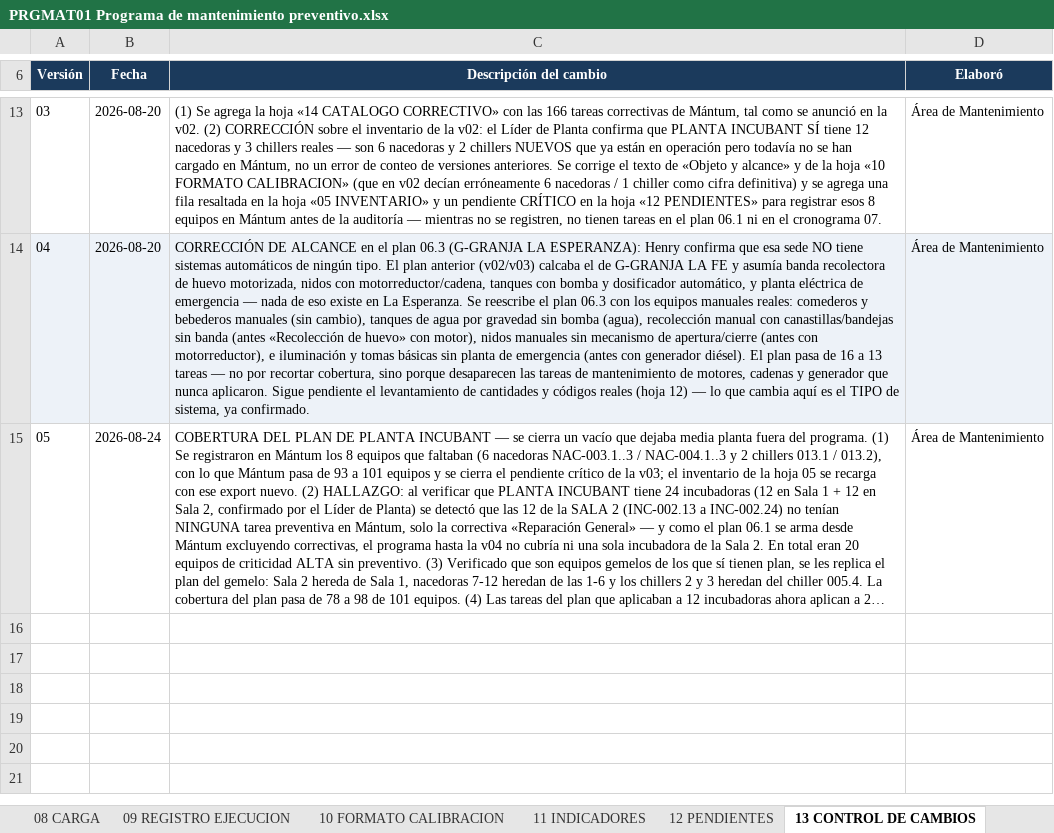
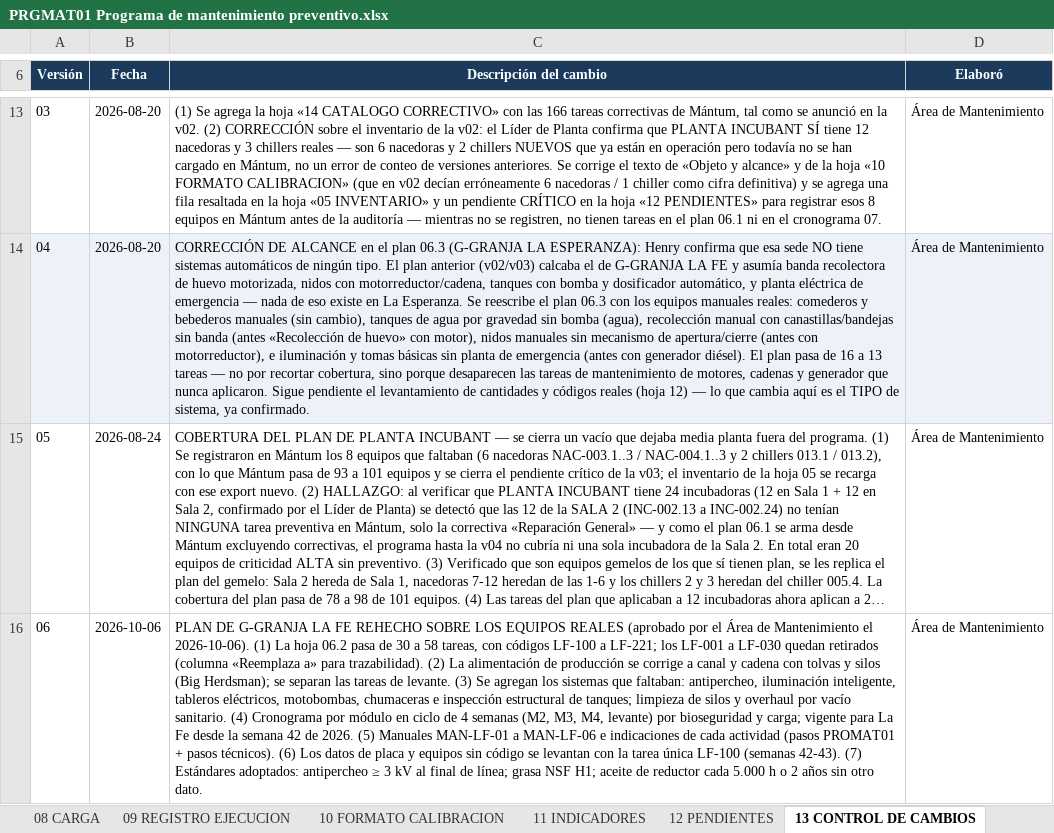
Before and after one commit to HenryStark866/IncubApp, an Excel workbook: src/assets/manuales/sig/PROCEDIMIENTOS/PRGMAT01 Programa de mantenimiento preventivo.xlsx, sheet 13 CONTROL DE CAMBIOS, drawn as a sheet; only a part is shown, gaps mark what is left out; long unchanged cells end in …; values as stored, in another font and other column widths than the file's, no borders; the diff names each change by its address in the sheet, - before the commit and + after, or states it on an @@ line.

```diff
--- a/src/assets/manuales/sig/PROCEDIMIENTOS/PRGMAT01 Programa de mantenimiento preventivo.xlsx (sheet 13 CONTROL DE CAMBIOS)
+++ b/src/assets/manuales/sig/PROCEDIMIENTOS/PRGMAT01 Programa de mantenimiento preventivo.xlsx (sheet 13 CONTROL DE CAMBIOS)
+row 16: 06 | 2026-10-06 | PLAN DE G-GRANJA LA FE REHECHO SOBRE LOS EQUIPOS REALES (aprobado por el Área de Mantenimiento el 2026-10-06). (1) La hoja 06.2 pasa de 30 a 58 tareas, con códigos LF-100 a LF-221; los LF-001 a LF-030 quedan retirados (columna «Reemplaza a» para trazabilidad). (2) La alimentación de producción se corrige a canal y cadena con tolvas y silos (Big Herdsman); se separan las tareas de levante. (3) Se agregan los sistemas que faltaban: antipercheo, iluminación inteligente, tableros eléctricos, motobombas, chumaceras e inspección estructural de tanques; limpieza de silos y overhaul por vacío sanitario. (4) Cronograma por módulo en ciclo de 4 semanas (M2, M3, M4, levante) por bioseguridad y carga; vigente para La Fe desde la semana 42 de 2026. (5) Manuales MAN-LF-01 a MAN-LF-06 e indicaciones de cada actividad (pasos PROMAT01 + pasos técnicos). (6) Los datos de placa y equipos sin código se levantan con la tarea única LF-100 (semanas 42-43). (7) Estándares adoptados: antipercheo ≥ 3 kV al final de línea; grasa NSF H1; aceite de reductor cada 5.000 h o 2 años sin otro dato. | Área de Mantenimiento
```
Also changed, not shown: sheet 07 CRONOGRAMA 52 SEM, sheet 06.2 PLAN LA FE, sheet 05 INVENTARIO, sheet 08 CARGA, sheet 00 PORTADA, sheet 01 CONTENIDO, 2 more sheets, charts or pictures, 42 other files.
